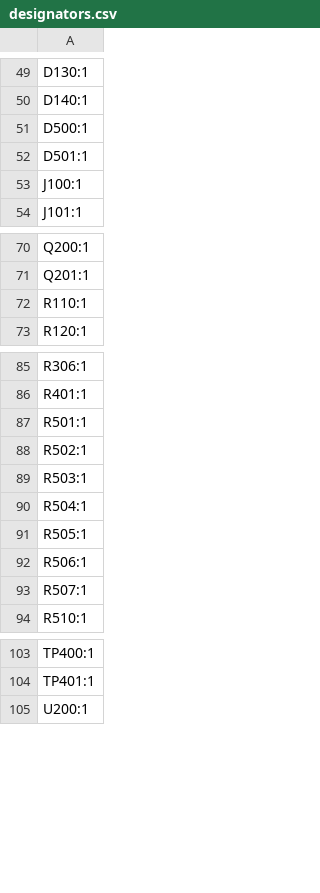
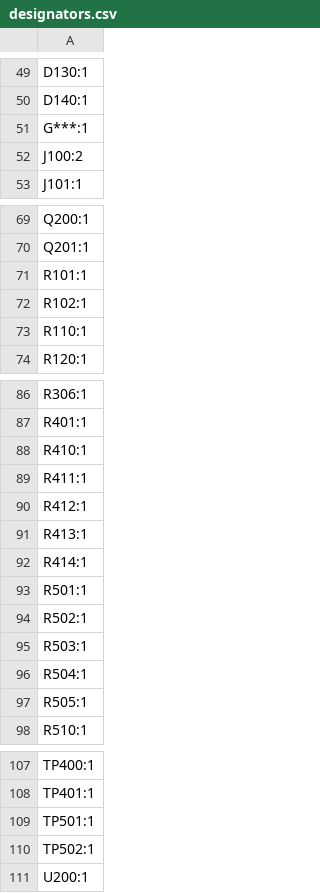
Before and after one commit to PumaFPV/PumaTX, a CSV file: Hardware/PumaTX_MB_HW00/production/designators.csv, drawn as a sheet; only a part is shown, gaps mark what is left out.

```diff
--- a/Hardware/PumaTX_MB_HW00/production/designators.csv
+++ b/Hardware/PumaTX_MB_HW00/production/designators.csv
@@ -50,5 +50,4 @@ D130:1
 D140:1
-D500:1
-D501:1
-J100:1
+G***:1
+J100:2
 J101:1
@@ -71,2 +70,4 @@ Q200:1
 Q201:1
+R101:1
+R102:1
 R110:1
@@ -86,2 +87,7 @@ R306:1
 R401:1
+R410:1
+R411:1
+R412:1
+R413:1
+R414:1
 R501:1
@@ -91,4 +97,2 @@ R504:1
 R505:1
-R506:1
-R507:1
 R510:1
@@ -104,2 +108,4 @@ TP400:1
 TP401:1
+TP501:1
+TP502:1
 U200:1
```
Also changed, not shown: Hardware/PumaTX_MB_HW00/production/bom.csv, Hardware/PumaTX_MB_HW00/production/positions.csv, 11 other files.
